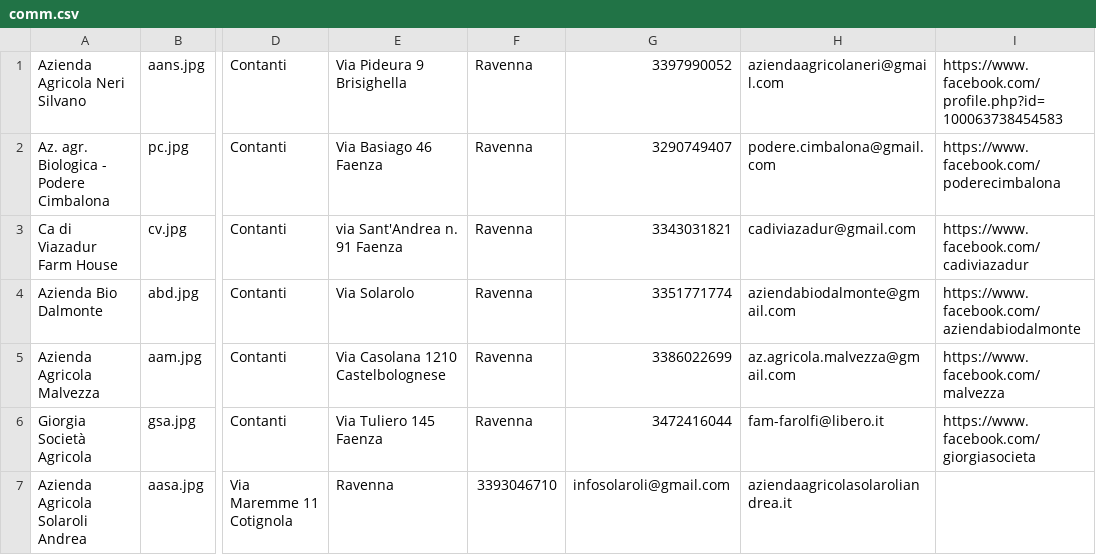
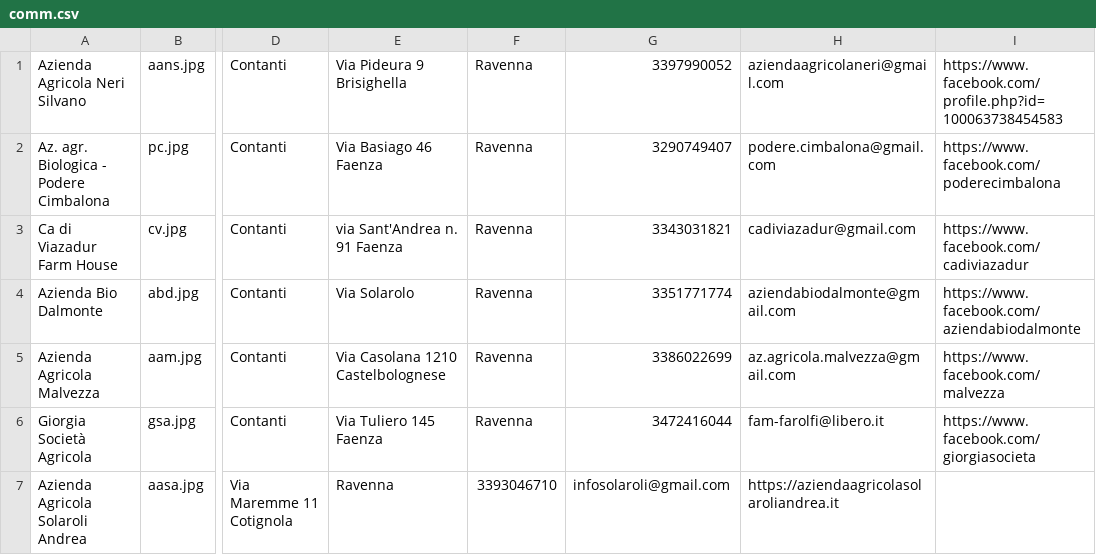
Before and after one commit to Rebus88/agromagna, a CSV file: comm.csv, drawn as a sheet; only a part is shown, gaps mark what is left out; the diff names each change by its address in the sheet, - before the commit and + after, or states it on an @@ line.

Commit message:
Update comm.csv

```diff
--- a/comm.csv
+++ b/comm.csv
-H7: aziendaagricolasolaroliandrea.it
+H7: https://aziendaagricolasolaroliandrea.it
```
